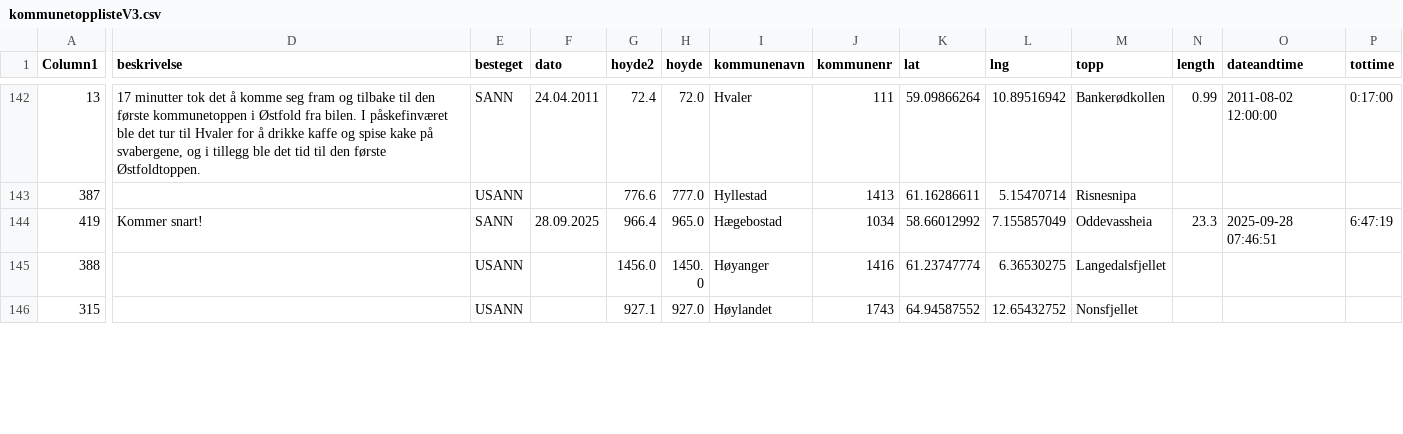
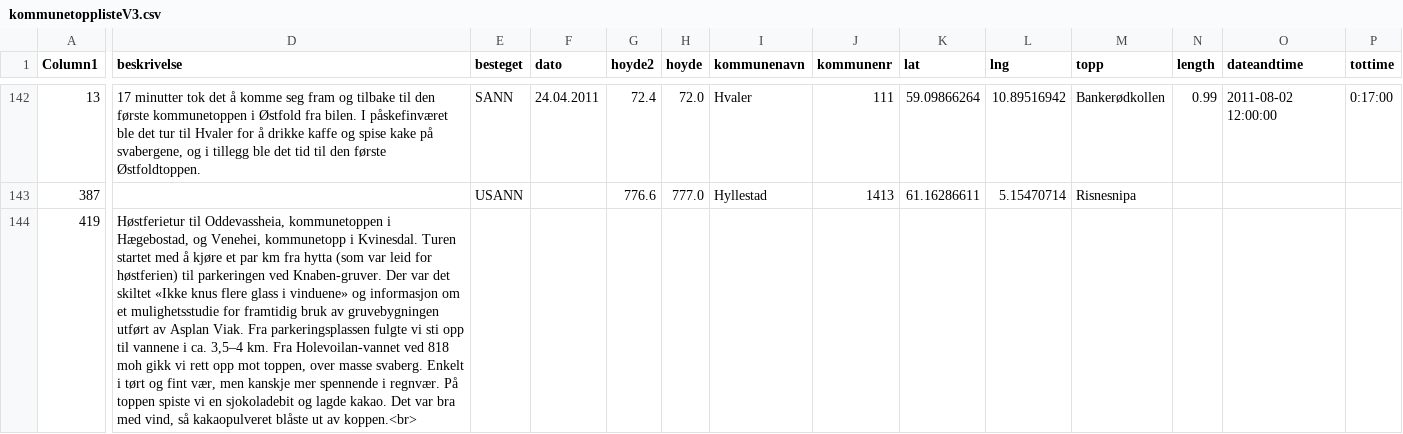
Before and after one commit to gjermv/potato, a CSV file: sccs/gpx/res/kommunetopplisteV3.csv, drawn as a sheet; only a part is shown, gaps mark what is left out; the shorter side is filled out with more unchanged rows; the diff covers the shown part only; the diff names each change by its address in the sheet, - before the commit and + after, or states it on an @@ line.

Commit message:
Turbeskrivelse fra Kvinesdal og Hægebostad

```diff
--- a/sccs/gpx/res/kommunetopplisteV3.csv
+++ b/sccs/gpx/res/kommunetopplisteV3.csv
-D144 (beskrivelse): Kommer snart!
+D144 (beskrivelse): Høstferietur til Oddevassheia, kommunetoppen i Hægebostad, og Venehei, kommunetopp i Kvinesdal. Turen startet med å kjøre et par km fra hytta (som var leid for høstferien) til parkeringen ved Knaben-gruver. Der var det skiltet «Ikke knus flere glass i vinduene» og informasjon om et mulighetsstudie for framtidig bruk av gruvebygningen utført av Asplan Viak. Fra parkeringsplassen fulgte vi sti opp til vannene i ca. 3,5–4 km. Fra Holevoilan-vannet ved 818 moh gikk vi rett opp mot toppen, over masse svaberg. Enkelt i tørt og fint vær, men kanskje mer spennende i regnvær. På toppen spiste vi en sjokoladebit og lagde kakao. Det var bra med vind, så kakaopulveret blåste ut av koppen.<br>
-E144 (besteget): SANN
+E144 (besteget): (empty)
-F144 (dato): 28.09.2025
+F144 (dato): (empty)
-G144 (hoyde2): 966.4
+G144 (hoyde2): (empty)
-H144 (hoyde): 965.0
+H144 (hoyde): (empty)
-I144 (kommunenavn): Hægebostad
+I144 (kommunenavn): (empty)
-J144 (kommunenr): 1034
+J144 (kommunenr): (empty)
-K144 (lat): 58.66012992
+K144 (lat): (empty)
-L144 (lng): 7.155857049
+L144 (lng): (empty)
-M144 (topp): Oddevassheia
+M144 (topp): (empty)
-N144 (length): 23.3
+N144 (length): (empty)
-O144 (dateandtime): 2025-09-28 07:46:51
+O144 (dateandtime): (empty)
-P144 (tottime): 6:47:19
+P144 (tottime): (empty)
```
Also changed, not shown: 2 added rows and 53 edited cells elsewhere in this file.
